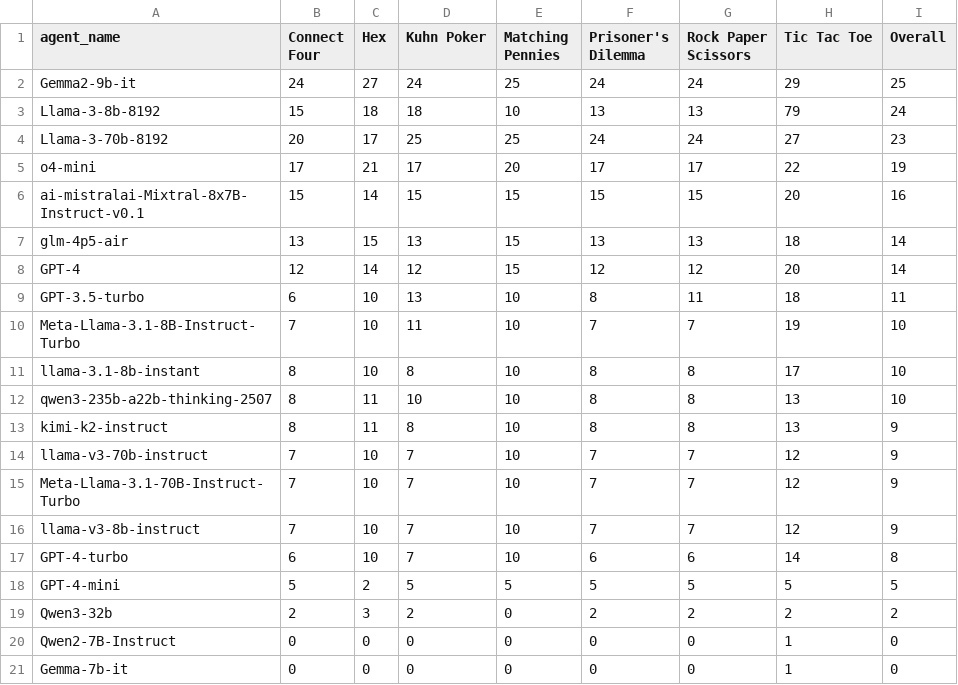
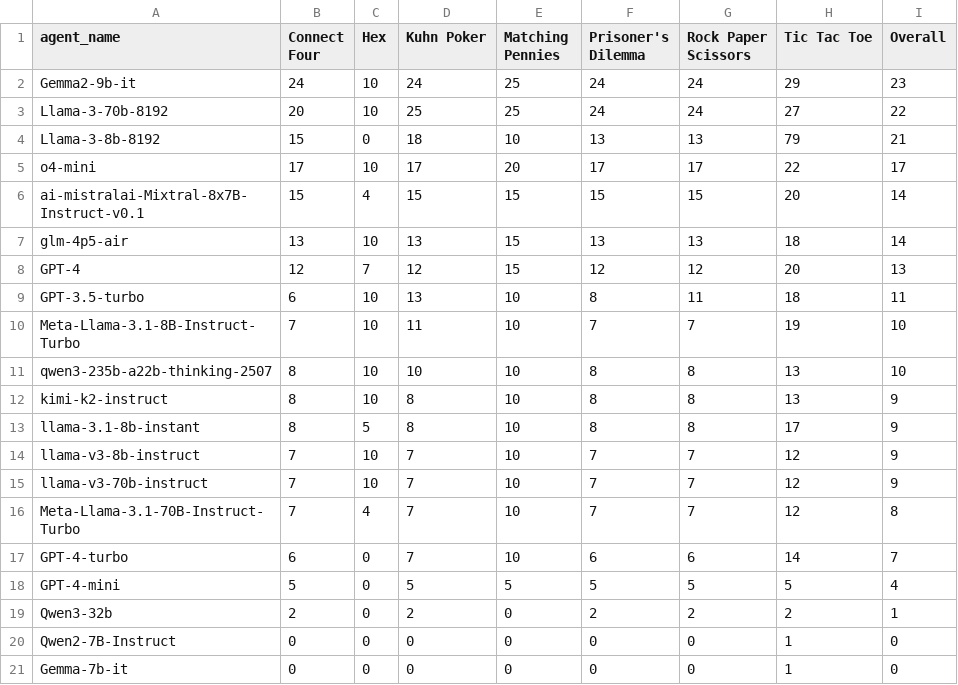
Before and after one commit to SLAMPAI/game_reasoning_arena, a CSV file: results/tables/games_played_pivot_table.csv, drawn as a sheet.

```diff
--- a/results/tables/games_played_pivot_table.csv
+++ b/results/tables/games_played_pivot_table.csv
@@ -1,20 +1,20 @@
 agent_name,Connect Four,Hex,Kuhn Poker,Matching Pennies,Prisoner's Dilemma,Rock Paper Scissors,Tic Tac Toe,Overall
-Gemma2-9b-it,24,27,24,25,24,24,29,25
-Llama-3-8b-8192,15,18,18,10,13,13,79,24
-Llama-3-70b-8192,20,17,25,25,24,24,27,23
-o4-mini,17,21,17,20,17,17,22,19
-ai-mistralai-Mixtral-8x7B-Instruct-v0.1,15,14,15,15,15,15,20,16
-glm-4p5-air,13,15,13,15,13,13,18,14
-GPT-4,12,14,12,15,12,12,20,14
+Gemma2-9b-it,24,10,24,25,24,24,29,23
+Llama-3-70b-8192,20,10,25,25,24,24,27,22
+Llama-3-8b-8192,15,0,18,10,13,13,79,21
+o4-mini,17,10,17,20,17,17,22,17
+ai-mistralai-Mixtral-8x7B-Instruct-v0.1,15,4,15,15,15,15,20,14
+glm-4p5-air,13,10,13,15,13,13,18,14
+GPT-4,12,7,12,15,12,12,20,13
 GPT-3.5-turbo,6,10,13,10,8,11,18,11
 Meta-Llama-3.1-8B-Instruct-Turbo,7,10,11,10,7,7,19,10
-llama-3.1-8b-instant,8,10,8,10,8,8,17,10
-qwen3-235b-a22b-thinking-2507,8,11,10,10,8,8,13,10
-kimi-k2-instruct,8,11,8,10,8,8,13,9
+qwen3-235b-a22b-thinking-2507,8,10,10,10,8,8,13,10
+kimi-k2-instruct,8,10,8,10,8,8,13,9
+llama-3.1-8b-instant,8,5,8,10,8,8,17,9
+llama-v3-8b-instruct,7,10,7,10,7,7,12,9
 llama-v3-70b-instruct,7,10,7,10,7,7,12,9
-Meta-Llama-3.1-70B-Instruct-Turbo,7,10,7,10,7,7,12,9
-llama-v3-8b-instruct,7,10,7,10,7,7,12,9
-GPT-4-turbo,6,10,7,10,6,6,14,8
-GPT-4-mini,5,2,5,5,5,5,5,5
-Qwen3-32b,2,3,2,0,2,2,2,2
+Meta-Llama-3.1-70B-Instruct-Turbo,7,4,7,10,7,7,12,8
+GPT-4-turbo,6,0,7,10,6,6,14,7
+GPT-4-mini,5,0,5,5,5,5,5,4
+Qwen3-32b,2,0,2,0,2,2,2,1
 Qwen2-7B-Instruct,0,0,0,0,0,0,1,0
```
Also changed, not shown: results/tables/agent_metrics_summary.csv, results/tables/overall_performance_table.csv, 21 other files.
